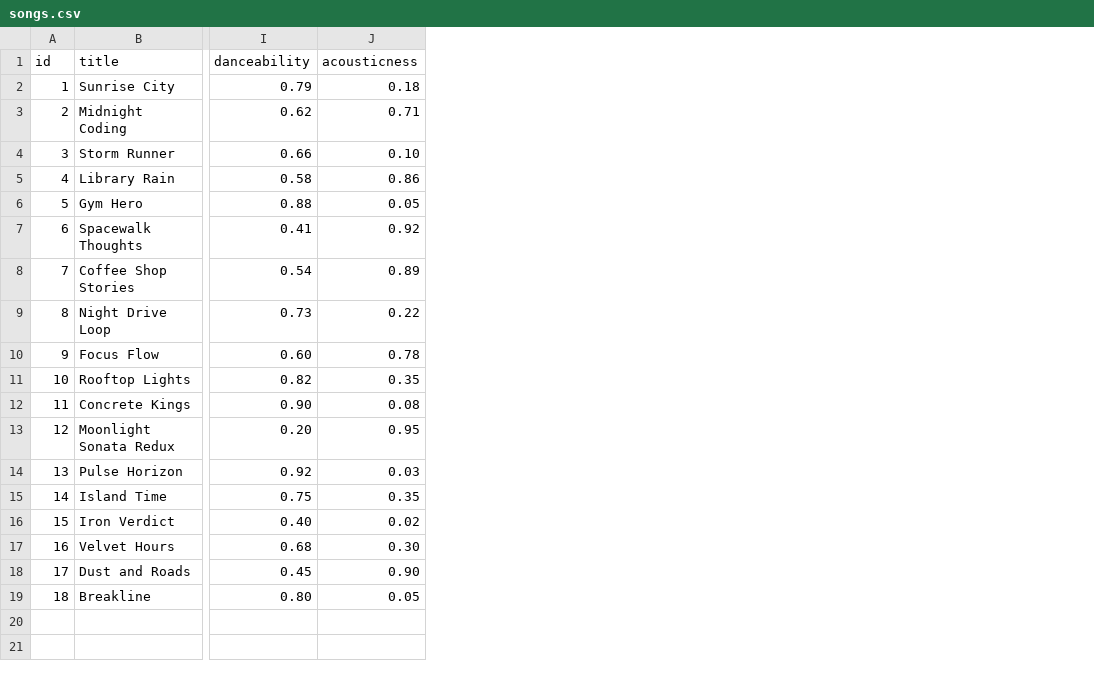
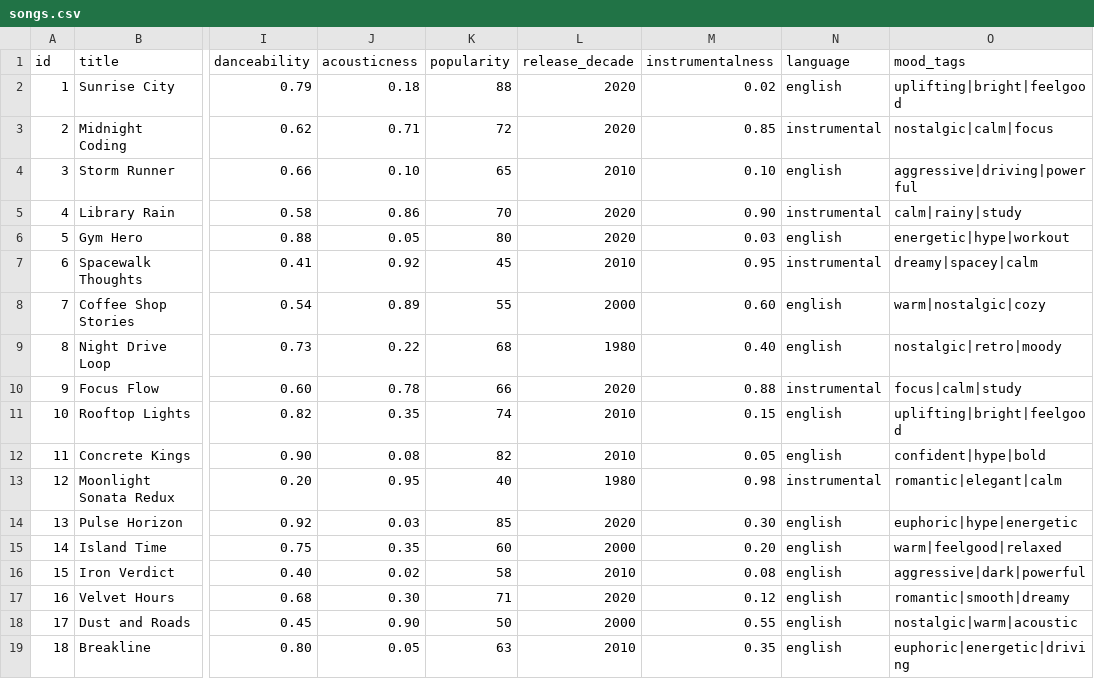
Before and after one commit to richardcodes25/ai110-module3show-musicrecommendersimulation-starter, a CSV file: data/songs.csv, drawn as a sheet; only a part is shown, gaps mark what is left out; the diff names each change by its address in the sheet, - before the commit and + after, or states it on an @@ line.

```diff
--- a/data/songs.csv
+++ b/data/songs.csv
+column K (popularity), rows 2-19: 88 | 72 | 65 | 70 | 80 | 45 | 55 | 68 | 66 | 74 | 82 | 40 | 85 | 60 | 58 | 71 | 50 | 63
+column L (release_decade), rows 2-19: 2020 | 2020 | 2010 | 2020 | 2020 | 2010 | 2000 | 1980 | 2020 | 2010 | 2010 | 1980 | 2020 | 2000 | 2010 | 2020 | 2000 | 2010
+column M (instrumentalness), rows 2-19: 0.02 | 0.85 | 0.10 | 0.90 | 0.03 | 0.95 | 0.60 | 0.40 | 0.88 | 0.15 | 0.05 | 0.98 | 0.30 | 0.20 | 0.08 | 0.12 | 0.55 | 0.35
+column N (language), rows 2-19: english | instrumental | english | instrumental | english | instrumental | english | english | instrumental | english | english | instrumental | english | english | english | english | english | english
+column O (mood_tags), rows 2-19: uplifting|bright|feelgood | nostalgic|calm|focus | aggressive|driving|powerful | calm|rainy|study | energetic|hype|workout | dreamy|spacey|calm | warm|nostalgic|cozy | nostalgic|retro|moody | focus|calm|study | uplifting|bright|feelgood | confident|hype|bold | romantic|elegant|calm | euphoric|hype|energetic | warm|feelgood|relaxed | aggressive|dark|powerful | romantic|smooth|dreamy | nostalgic|warm|acoustic | euphoric|energetic|driving
```
Also changed, not shown: 7 other files.
